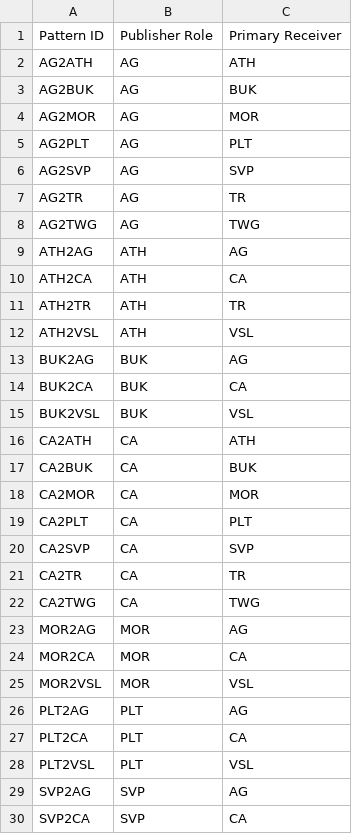
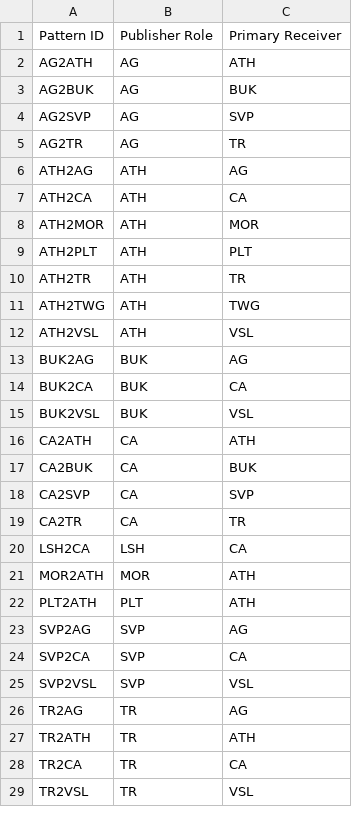
Before and after one commit to dcsaorg/DCSA-Information-Model, a CSV file: datamodel/samples.d/publisherpattern.csv, drawn as a sheet; only a part is shown; the shorter side is filled out with more unchanged rows; the diff covers the shown part only.

Commit message:
Generate TS: Correct publisher roles
Signed-off-by: Niels Thykier <nt@asseco.dk>

```diff
--- a/datamodel/samples.d/publisherpattern.csv
+++ b/datamodel/samples.d/publisherpattern.csv
@@ -3,10 +3,10 @@ AG2ATH,AG,ATH
 AG2BUK,AG,BUK
-AG2MOR,AG,MOR
-AG2PLT,AG,PLT
 AG2SVP,AG,SVP
 AG2TR,AG,TR
-AG2TWG,AG,TWG
 ATH2AG,ATH,AG
 ATH2CA,ATH,CA
+ATH2MOR,ATH,MOR
+ATH2PLT,ATH,PLT
 ATH2TR,ATH,TR
+ATH2TWG,ATH,TWG
 ATH2VSL,ATH,VSL
@@ -17,13 +17,7 @@ CA2ATH,CA,ATH
 CA2BUK,CA,BUK
-CA2MOR,CA,MOR
-CA2PLT,CA,PLT
 CA2SVP,CA,SVP
 CA2TR,CA,TR
-CA2TWG,CA,TWG
-MOR2AG,MOR,AG
-MOR2CA,MOR,CA
-MOR2VSL,MOR,VSL
-PLT2AG,PLT,AG
-PLT2CA,PLT,CA
-PLT2VSL,PLT,VSL
+LSH2CA,LSH,CA
+MOR2ATH,MOR,ATH
+PLT2ATH,PLT,ATH
 SVP2AG,SVP,AG
```
Also changed, not shown: 5 removed rows and 2 edited cells elsewhere in this file, 2 other files.
